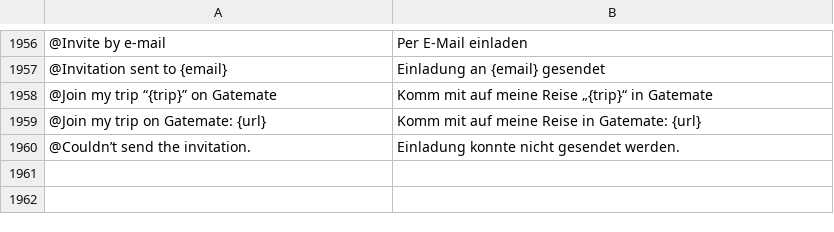
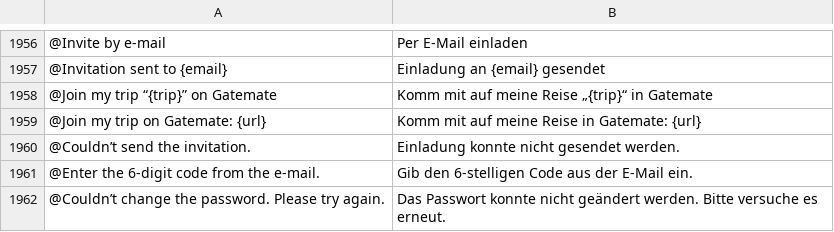
Before and after one commit to Yaniselu/gatemate, a TSV file: i18n-src/de.tsv, drawn as a sheet; only a part is shown, gaps mark what is left out; the diff names each change by its address in the sheet, - before the commit and + after, or states it on an @@ line.

```diff
--- a/i18n-src/de.tsv
+++ b/i18n-src/de.tsv
+row 1961: @Enter the 6-digit code from the e-mail. | Gib den 6-stelligen Code aus der E-Mail ein.
+row 1962: @Couldn’t change the password. Please try again. | Das Passwort konnte nicht geändert werden. Bitte versuche es erneut.
```
Also changed, not shown: i18n-src/es.tsv, i18n-src/fr.tsv, 8 other files.
